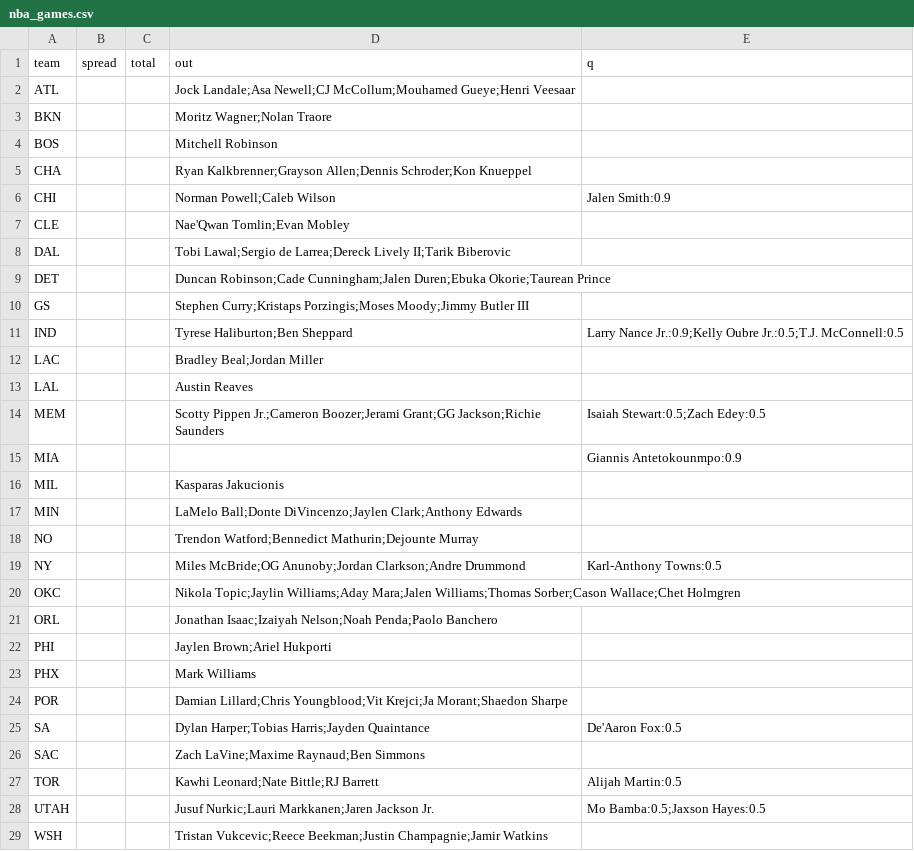
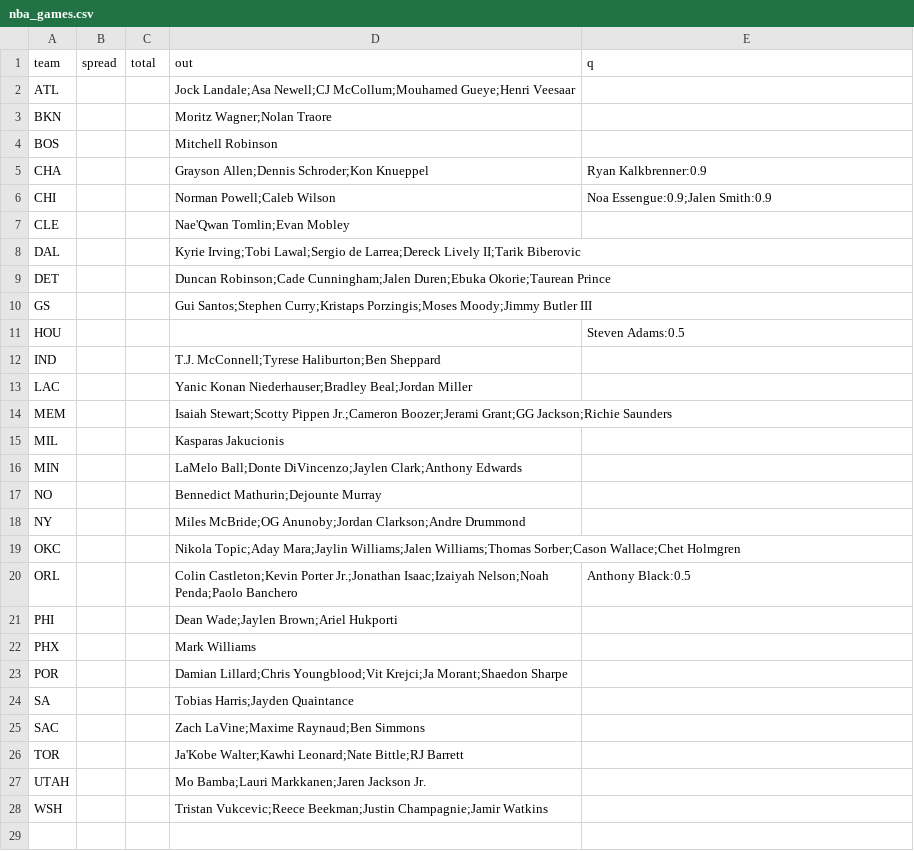
Before and after one commit to jmattingly30/betdesk, a CSV file: models/injuries/nba_games.csv, drawn as a sheet.

```diff
--- a/models/injuries/nba_games.csv
+++ b/models/injuries/nba_games.csv
@@ -4,26 +4,25 @@ BKN,,,Moritz Wagner;Nolan Traore,
 BOS,,,Mitchell Robinson,
-CHA,,,Ryan Kalkbrenner;Grayson Allen;Dennis Schroder;Kon Knueppel,
-CHI,,,Norman Powell;Caleb Wilson,Jalen Smith:0.9
+CHA,,,Grayson Allen;Dennis Schroder;Kon Knueppel,Ryan Kalkbrenner:0.9
+CHI,,,Norman Powell;Caleb Wilson,Noa Essengue:0.9;Jalen Smith:0.9
 CLE,,,Nae'Qwan Tomlin;Evan Mobley,
-DAL,,,Tobi Lawal;Sergio de Larrea;Dereck Lively II;Tarik Biberovic,
+DAL,,,Kyrie Irving;Tobi Lawal;Sergio de Larrea;Dereck Lively II;Tarik Biberovic,
 DET,,,Duncan Robinson;Cade Cunningham;Jalen Duren;Ebuka Okorie;Taurean Prince,
-GS,,,Stephen Curry;Kristaps Porzingis;Moses Moody;Jimmy Butler III,
-IND,,,Tyrese Haliburton;Ben Sheppard,Larry Nance Jr.:0.9;Kelly Oubre Jr.:0.5;T.J. McConnell:0.5
-LAC,,,Bradley Beal;Jordan Miller,
-LAL,,,Austin Reaves,
-MEM,,,Scotty Pippen Jr.;Cameron Boozer;Jerami Grant;GG Jackson;Richie Saunders,Isaiah Stewart:0.5;Zach Edey:0.5
-MIA,,,,Giannis Antetokounmpo:0.9
+GS,,,Gui Santos;Stephen Curry;Kristaps Porzingis;Moses Moody;Jimmy Butler III,
+HOU,,,,Steven Adams:0.5
+IND,,,T.J. McConnell;Tyrese Haliburton;Ben Sheppard,
+LAC,,,Yanic Konan Niederhauser;Bradley Beal;Jordan Miller,
+MEM,,,Isaiah Stewart;Scotty Pippen Jr.;Cameron Boozer;Jerami Grant;GG Jackson;Richie Saunders,
 MIL,,,Kasparas Jakucionis,
 MIN,,,LaMelo Ball;Donte DiVincenzo;Jaylen Clark;Anthony Edwards,
-NO,,,Trendon Watford;Bennedict Mathurin;Dejounte Murray,
-NY,,,Miles McBride;OG Anunoby;Jordan Clarkson;Andre Drummond,Karl-Anthony Towns:0.5
-OKC,,,Nikola Topic;Jaylin Williams;Aday Mara;Jalen Williams;Thomas Sorber;Cason Wallace;Chet Holmgren,
-ORL,,,Jonathan Isaac;Izaiyah Nelson;Noah Penda;Paolo Banchero,
-PHI,,,Jaylen Brown;Ariel Hukporti,
+NO,,,Bennedict Mathurin;Dejounte Murray,
+NY,,,Miles McBride;OG Anunoby;Jordan Clarkson;Andre Drummond,
+OKC,,,Nikola Topic;Aday Mara;Jaylin Williams;Jalen Williams;Thomas Sorber;Cason Wallace;Chet Holmgren,
+ORL,,,Colin Castleton;Kevin Porter Jr.;Jonathan Isaac;Izaiyah Nelson;Noah Penda;Paolo Banchero,Anthony Black:0.5
+PHI,,,Dean Wade;Jaylen Brown;Ariel Hukporti,
 PHX,,,Mark Williams,
 POR,,,Damian Lillard;Chris Youngblood;Vit Krejci;Ja Morant;Shaedon Sharpe,
-SA,,,Dylan Harper;Tobias Harris;Jayden Quaintance,De'Aaron Fox:0.5
+SA,,,Tobias Harris;Jayden Quaintance,
 SAC,,,Zach LaVine;Maxime Raynaud;Ben Simmons,
-TOR,,,Kawhi Leonard;Nate Bittle;RJ Barrett,Alijah Martin:0.5
-UTAH,,,Jusuf Nurkic;Lauri Markkanen;Jaren Jackson Jr.,Mo Bamba:0.5;Jaxson Hayes:0.5
+TOR,,,Ja'Kobe Walter;Kawhi Leonard;Nate Bittle;RJ Barrett,
+UTAH,,,Mo Bamba;Lauri Markkanen;Jaren Jackson Jr.,
 WSH,,,Tristan Vukcevic;Reece Beekman;Justin Champagnie;Jamir Watkins,
```
Also changed, not shown: models/injuries/nfl_overrides.csv, 49 other files.
